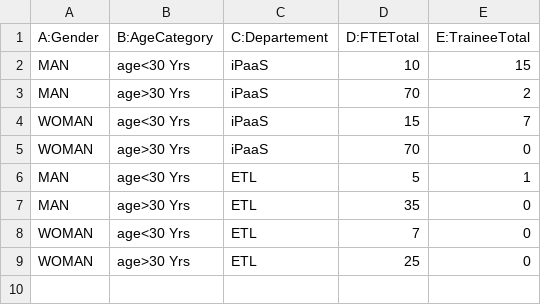
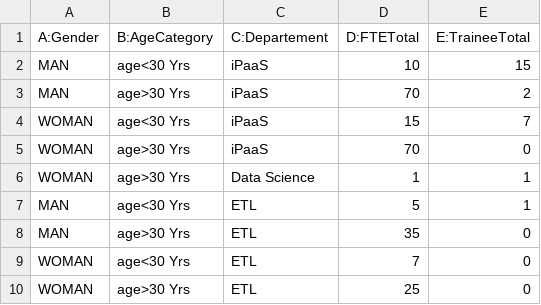
Before and after one commit to anthonyrabiaza/iParser, a CSV file: bin/data.csv, drawn as a sheet.

```diff
--- a/bin/data.csv
+++ b/bin/data.csv
@@ -5,2 +5,3 @@ WOMAN,age<30 Yrs,iPaaS,15,7
 WOMAN,age>30 Yrs,iPaaS,70,0
+WOMAN,age>30 Yrs,Data Science,1,1
 MAN,age<30 Yrs,ETL,5,1
```
Also changed, not shown: 2 other files.
